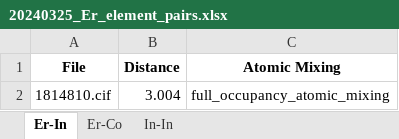
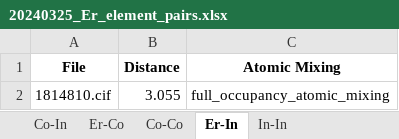
Before and after one commit to bobleesj/cif-bond-analyzer, an Excel workbook: 20240325_Er/output/20240325_Er_element_pairs.xlsx, sheet Er-In, drawn as a sheet; values as stored, in another font and other column widths than the file's, no borders; the diff names each change by its address in the sheet, - before the commit and + after, or states it on an @@ line.

```diff
--- a/20240325_Er/output/20240325_Er_element_pairs.xlsx (sheet Er-In)
+++ b/20240325_Er/output/20240325_Er_element_pairs.xlsx (sheet Er-In)
+sheet tab: Co-In
+sheet tab: Co-Co
@@ sheet tab order changed: Co-In | Er-Co | Co-Co | Er-In | In-In @@
-B2 (Distance): 3.004
+B2 (Distance): 3.055
```
Also changed, not shown: 20240325_Er/output/20240325_Er_site_pairs.xlsx, 27 other files.
